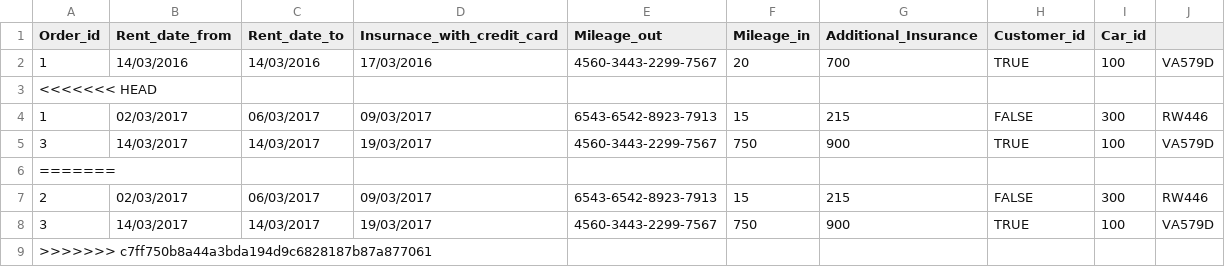
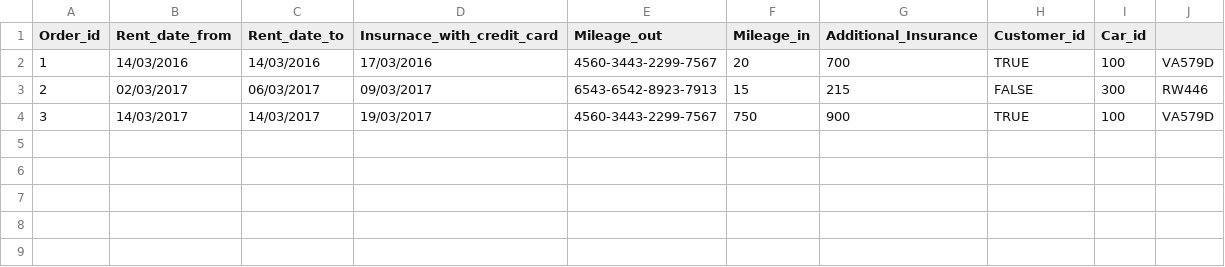
Before and after one commit to saradogg95/peppbilar, a CSV file: data/orders.csv, drawn as a sheet; the diff names each change by its address in the sheet, - before the commit and + after, or states it on an @@ line.

```diff
--- a/data/orders.csv
+++ b/data/orders.csv
-row 3: <<<<<<< HEAD
-row 4: 1 | 02/03/2017 | 06/03/2017 | 09/03/2017 | 6543-6542-8923-7913 | 15 | 215 | FALSE | 300 | RW446
-row 5: 3 | 14/03/2017 | 14/03/2017 | 19/03/2017 | 4560-3443-2299-7567 | 750 | 900 | TRUE | 100 | VA579D
-row 6: =======
-row 9: >>>>>>> c7ff750b8a44a3bda194d9c6828187b87a877061
```
Also changed, not shown: 2 other files.
